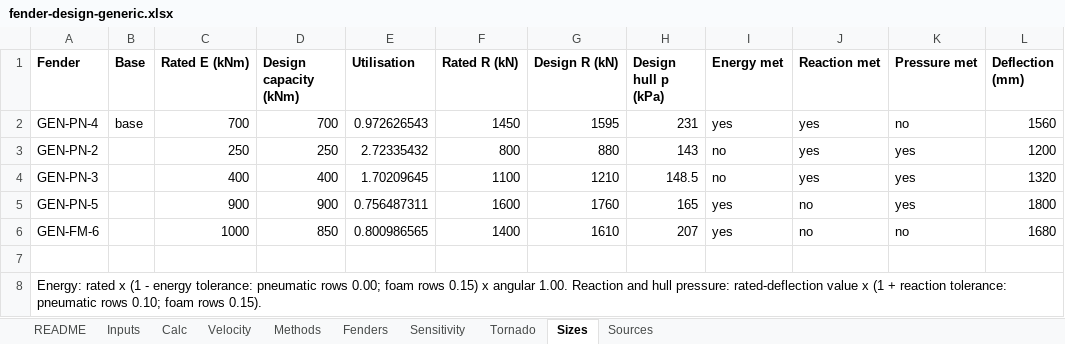
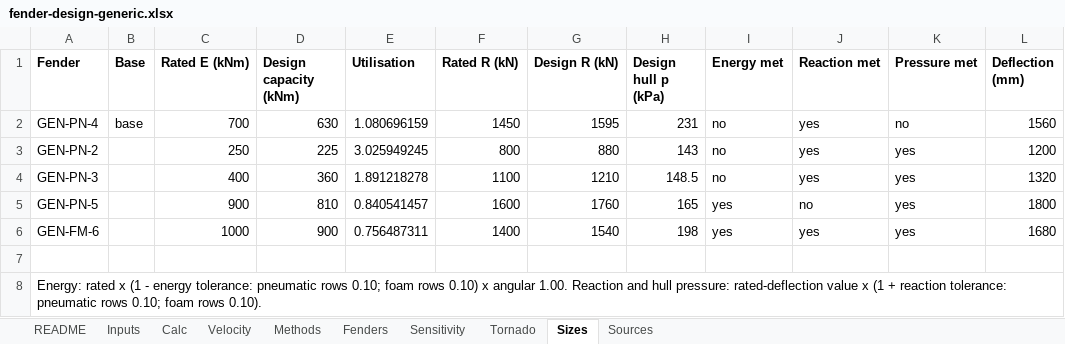
Before and after one commit to vamseeachanta/digitalmodel, an Excel workbook: docs/reports/modules/fender_design/fender-design-generic.xlsx, sheet Sizes, drawn as a sheet; only a part is shown; values as stored, in another font and other column widths than the file's, no borders; the diff names each change by its address in the sheet, - before the commit and + after, or states it on an @@ line.

```diff
--- a/docs/reports/modules/fender_design/fender-design-generic.xlsx (sheet Sizes)
+++ b/docs/reports/modules/fender_design/fender-design-generic.xlsx (sheet Sizes)
-D2 (Design capacity (kNm)): 700
+D2 (Design capacity (kNm)): 630
-E2 (Utilisation): 0.972626543
+E2 (Utilisation): 1.080696159
-I2 (Energy met): yes
+I2 (Energy met): no
-D3 (Design capacity (kNm)): 250
+D3 (Design capacity (kNm)): 225
-E3 (Utilisation): 2.72335432
+E3 (Utilisation): 3.025949245
-D4 (Design capacity (kNm)): 400
+D4 (Design capacity (kNm)): 360
-E4 (Utilisation): 1.70209645
+E4 (Utilisation): 1.891218278
-D5 (Design capacity (kNm)): 900
+D5 (Design capacity (kNm)): 810
-E5 (Utilisation): 0.756487311
+E5 (Utilisation): 0.840541457
-D6 (Design capacity (kNm)): 850
+D6 (Design capacity (kNm)): 900
-E6 (Utilisation): 0.800986565
+E6 (Utilisation): 0.756487311
-G6 (Design R (kN)): 1610
+G6 (Design R (kN)): 1540
-H6 (Design hull p (kPa)): 207
+H6 (Design hull p (kPa)): 198
-J6 (Reaction met): no
+J6 (Reaction met): yes
-K6 (Pressure met): no
+K6 (Pressure met): yes
-A8 (Fender): …pneumatic rows 0.00; foam rows 0.15) x angular 1.00. Reaction and hull pressure: rated-deflection value x (1 + reaction tolerance: pneumatic rows 0.10; foam rows 0.15).
+A8 (Fender): …pneumatic rows 0.10; foam rows 0.10) x angular 1.00. Reaction and hull pressure: rated-deflection value x (1 + reaction tolerance: pneumatic rows 0.10; foam rows 0.10).
```
Also changed, not shown: sheet Sensitivity, sheet Sources, sheet Calc, sheet Fenders, sheet Inputs, sheet README, 27 other files.
